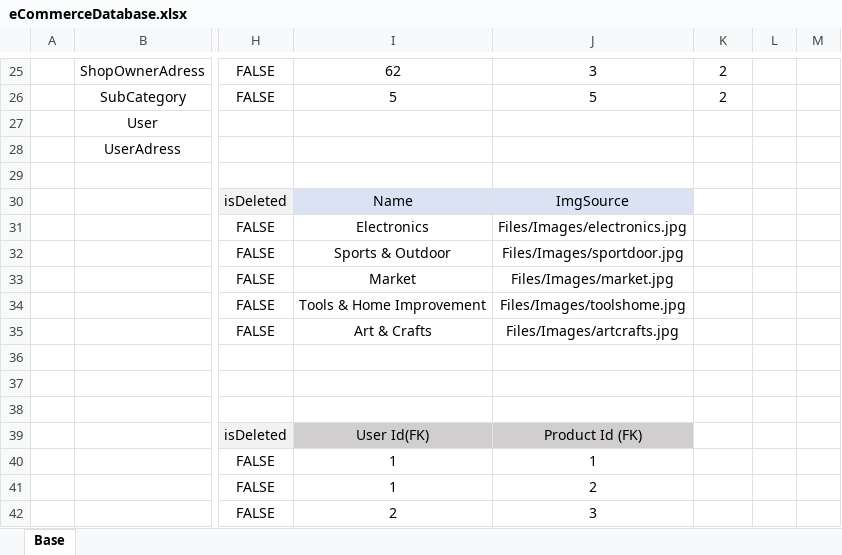
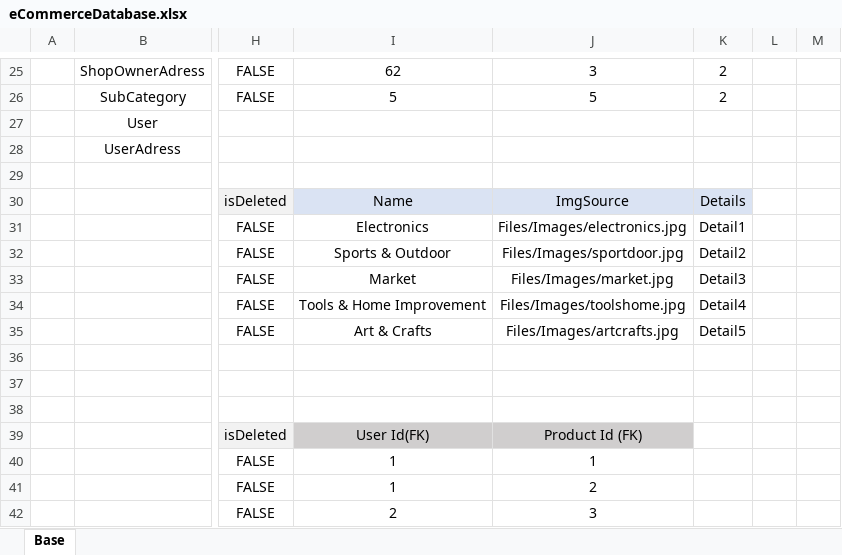
Before and after one commit to yucedemirayak/e-Commerce-Back-End, an Excel workbook: Notes/eCommerceDatabase.xlsx, sheet Base, drawn as a sheet; only a part is shown, gaps mark what is left out; values as stored, in another font and other column widths than the file's, no borders; the diff names each change by its address in the sheet, - before the commit and + after, or states it on an @@ line.

```diff
--- a/Notes/eCommerceDatabase.xlsx (sheet Base)
+++ b/Notes/eCommerceDatabase.xlsx (sheet Base)
-K30: (empty)
+K30: Details
-K30 fill: none
+K30 fill: #DAE3F3
-K31: (empty)
+K31: Detail1
-K32: (empty)
+K32: Detail2
-K33: (empty)
+K33: Detail3
-K34: (empty)
+K34: Detail4
-K35: (empty)
+K35: Detail5
```
Also changed, not shown: 48 other files.
